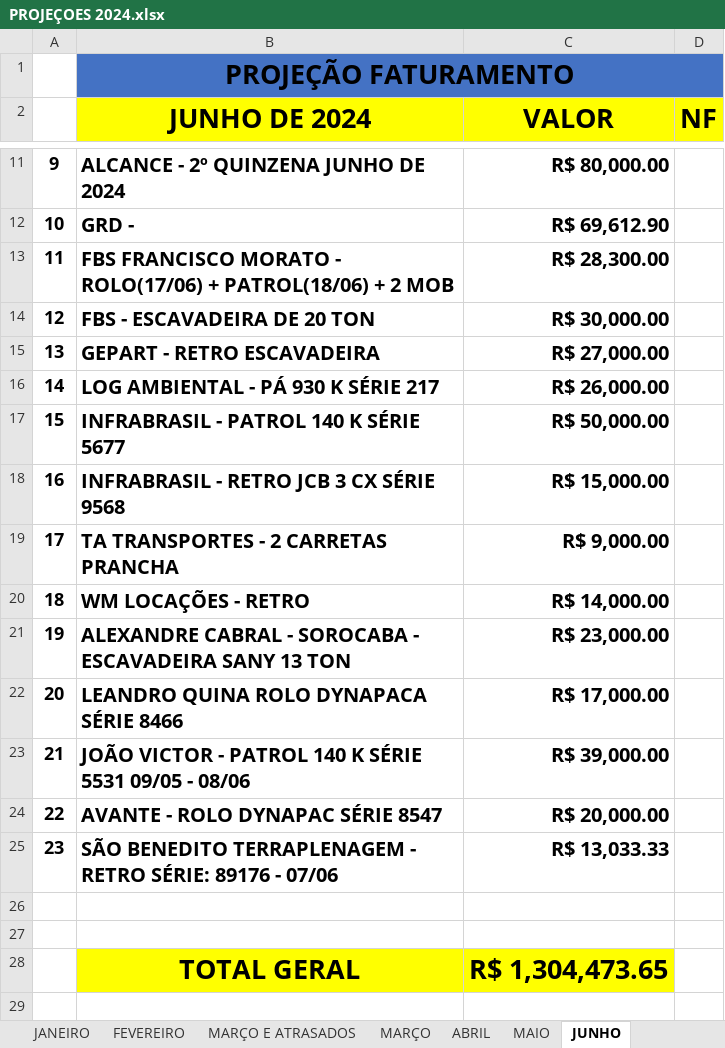
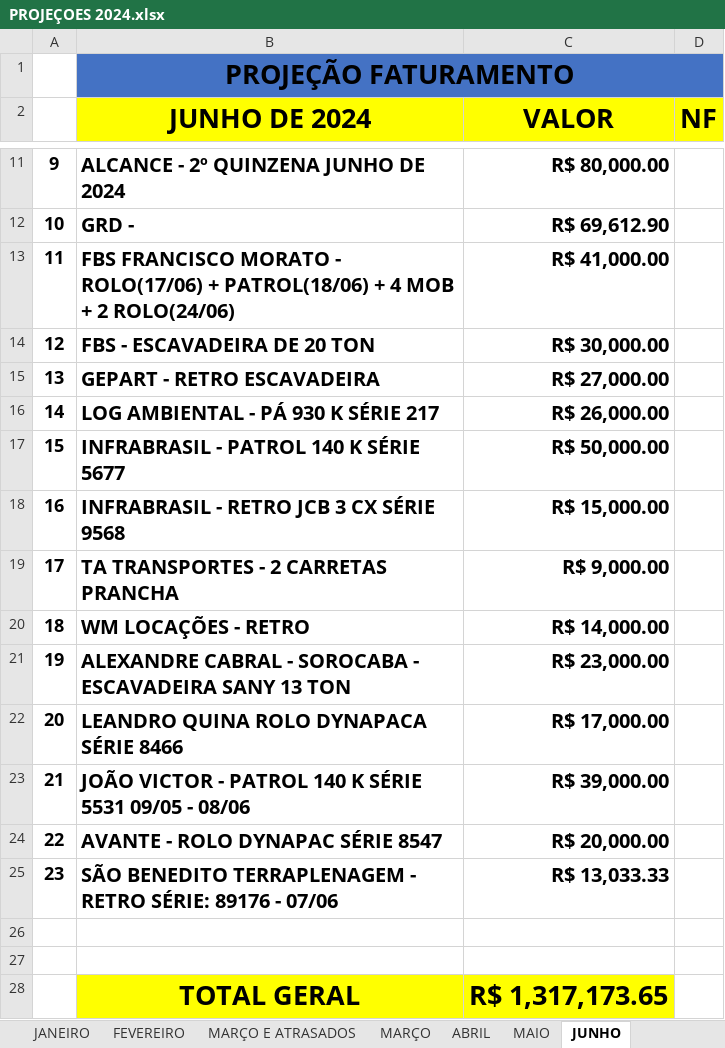
Before and after one commit to CamaconConstrucoes/Projecoes, an Excel workbook: PROJEÇOES 2024.xlsx, sheet JUNHO, drawn as a sheet; only a part is shown, gaps mark what is left out; values as stored, in another font and other column widths than the file's, no borders; the diff names each change by its address in the sheet, - before the commit and + after, or states it on an @@ line.

Commit message:
FBS ATUALIZADA

```diff
--- a/PROJEÇOES 2024.xlsx (sheet JUNHO)
+++ b/PROJEÇOES 2024.xlsx (sheet JUNHO)
-B13 (JUNHO DE 2024): …PATROL(18/06) + 2 MOB
+B13 (JUNHO DE 2024): …PATROL(18/06) + 4 MOB + 2 ROLO(24/06)
-C13 (VALOR): R$ 28,300.00
+C13 (VALOR): R$ 41,000.00
-C28 (VALOR): R$ 1,304,473.65
+C28 (VALOR): R$ 1,317,173.65
```
